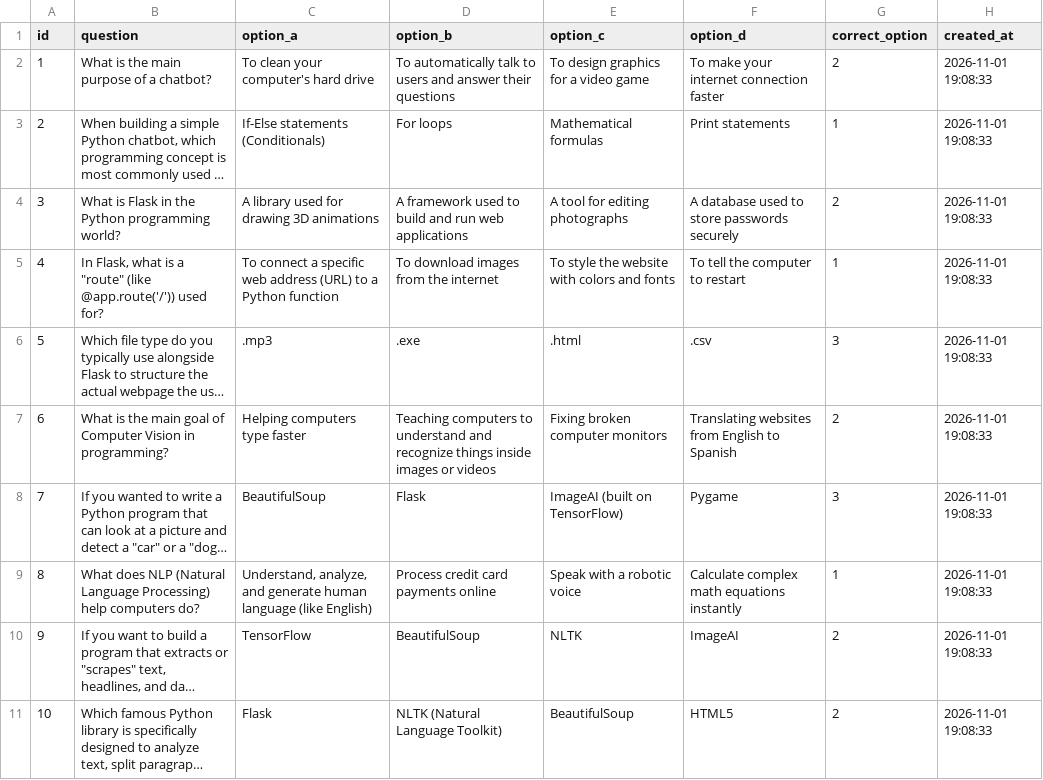
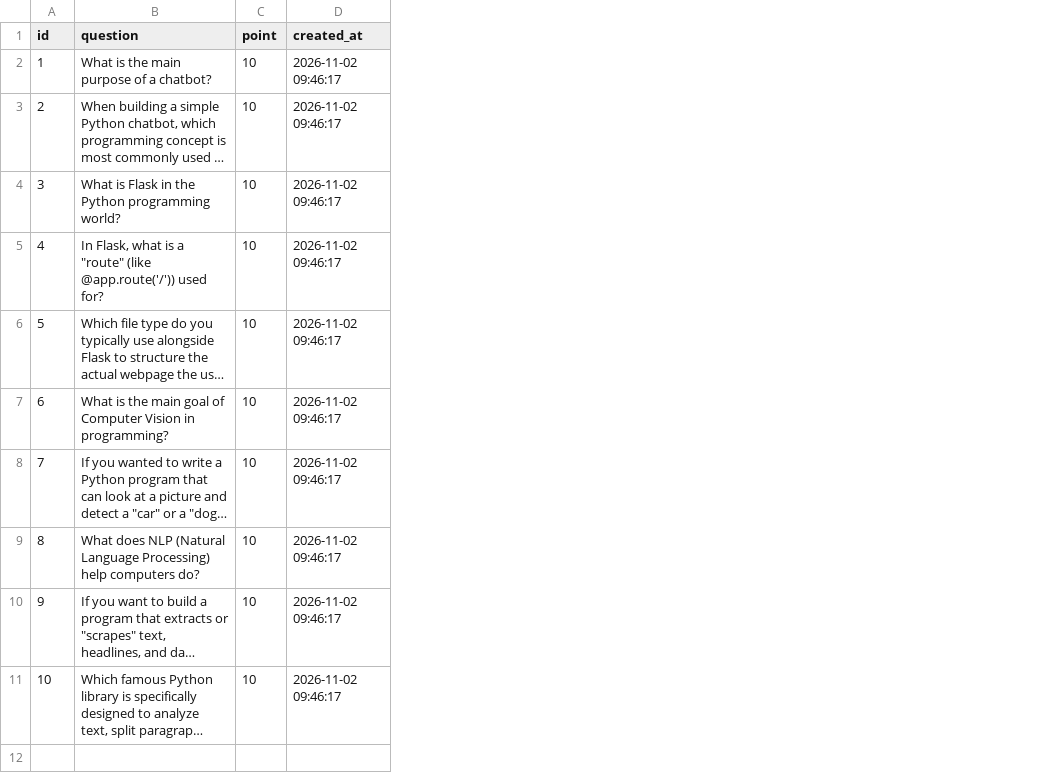
Before and after one commit to adyahoo/FlaskQuizTime, a CSV file: app/instance/mysql_schema/questions.csv, drawn as a sheet; long unchanged cells end in …; removed rows and columns are numbered as before the commit, all else as after; the diff names each change by its address in the sheet, - before the commit and + after, or states it on an @@ line.

Commit message:
feat:update db schema & inflate list of quizes

```diff
--- a/app/instance/mysql_schema/questions.csv
+++ b/app/instance/mysql_schema/questions.csv
-column C (option_a), rows 2-11: To clean your computer's hard drive | If-Else statements (Conditionals) | A library used for drawing 3D animations | To connect a specific web address (URL) to a Python function | .mp3 | Helping computers type faster | BeautifulSoup | Understand, analyze, and generate human language (like English) | TensorFlow | Flask
-column D (option_b), rows 2-11: To automatically talk to users and answer their questions | For loops | A framework used to build and run web applications | To download images from the internet | .exe | Teaching computers to understand and recognize things inside images or videos | Flask | Process credit card payments online | BeautifulSoup | NLTK (Natural Language Toolkit)
-column E (option_c), rows 2-11: To design graphics for a video game | Mathematical formulas | A tool for editing photographs | To style the website with colors and fonts | .html | Fixing broken computer monitors | ImageAI (built on TensorFlow) | Speak with a robotic voice | NLTK | BeautifulSoup
-column F (option_d), rows 2-11: To make your internet connection faster | Print statements | A database used to store passwords securely | To tell the computer to restart | .csv | Translating websites from English to Spanish | Pygame | Calculate complex math equations instantly | ImageAI | HTML5
-column G (correct_option), rows 2-11: 2 | 1 | 2 | 1 | 3 | 2 | 3 | 1 | 2 | 2
+column C (point), rows 2-11: all 10
-D2:D11 (created_at): 2026-11-01 19:08:33
+D2:D11 (created_at): 2026-11-02 09:46:17
```
Also changed, not shown: 13 other files.
